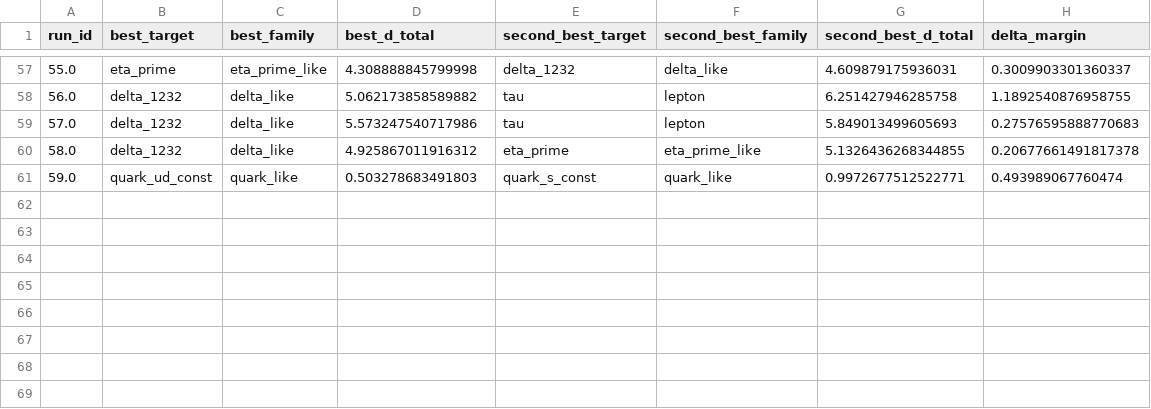
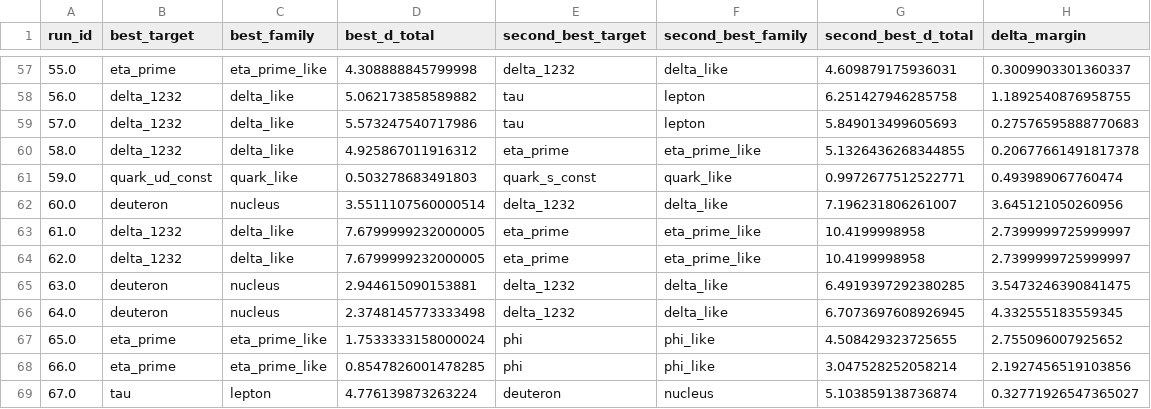
Before and after one commit to cesaragostino/doft-study05-internal-string-layers-below-quark, a CSV file: data/processed/digest/ola1/best_match_per_run.csv, drawn as a sheet; only a part is shown, gaps mark what is left out; the diff names each change by its address in the sheet, - before the commit and + after, or states it on an @@ line.

```diff
--- a/data/processed/digest/ola1/best_match_per_run.csv
+++ b/data/processed/digest/ola1/best_match_per_run.csv
+row 62: 60.0 | deuteron | nucleus | 3.5511107560000514 | delta_1232 | delta_like | 7.196231806261007 | 3.645121050260956
+row 63: 61.0 | delta_1232 | delta_like | 7.6799999232000005 | eta_prime | eta_prime_like | 10.4199998958 | 2.7399999725999997
+row 64: 62.0 | delta_1232 | delta_like | 7.6799999232000005 | eta_prime | eta_prime_like | 10.4199998958 | 2.7399999725999997
+row 65: 63.0 | deuteron | nucleus | 2.944615090153881 | delta_1232 | delta_like | 6.4919397292380285 | 3.5473246390841475
+row 66: 64.0 | deuteron | nucleus | 2.3748145773333498 | delta_1232 | delta_like | 6.7073697608926945 | 4.332555183559345
+row 67: 65.0 | eta_prime | eta_prime_like | 1.7533333158000024 | phi | phi_like | 4.508429323725655 | 2.755096007925652
+row 68: 66.0 | eta_prime | eta_prime_like | 0.8547826001478285 | phi | phi_like | 3.047528252058214 | 2.1927456519103856
+row 69: 67.0 | tau | lepton | 4.776139873263224 | deuteron | nucleus | 5.103859138736874 | 0.32771926547365027
```
Also changed, not shown: data/processed/ola1-chaos/best_match_per_run.csv, data/processed/ola1-chaos/blocks/baryon_candidates.csv, 8 other files.
